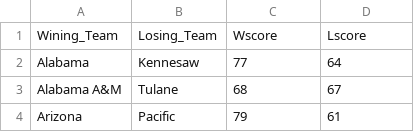
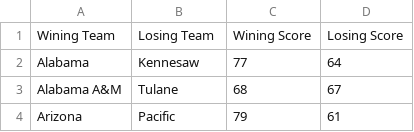
Before and after one commit to DonatasZiaukas/NCAA-data-visualisation-with-d3.js, a CSV file: examples/data/rsr2016.csv, drawn as a sheet; only a part is shown; removed rows and columns are numbered as before the commit, all else as after; the diff names each change by its address in the sheet, - before the commit and + after, or states it on an @@ line.

```diff
--- a/examples/data/rsr2016.csv
+++ b/examples/data/rsr2016.csv
-row 1: Wining_Team | Losing_Team | Wscore | Lscore
+row 1: Wining Team | Losing Team | Wining Score | Losing Score
```
Also changed, not shown: examples/data/avg2016stats.csv, 2 other files.
